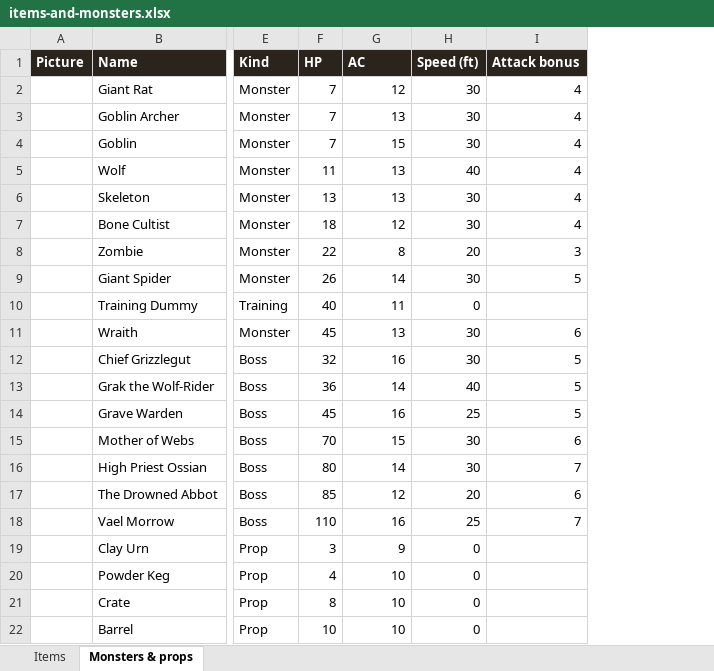
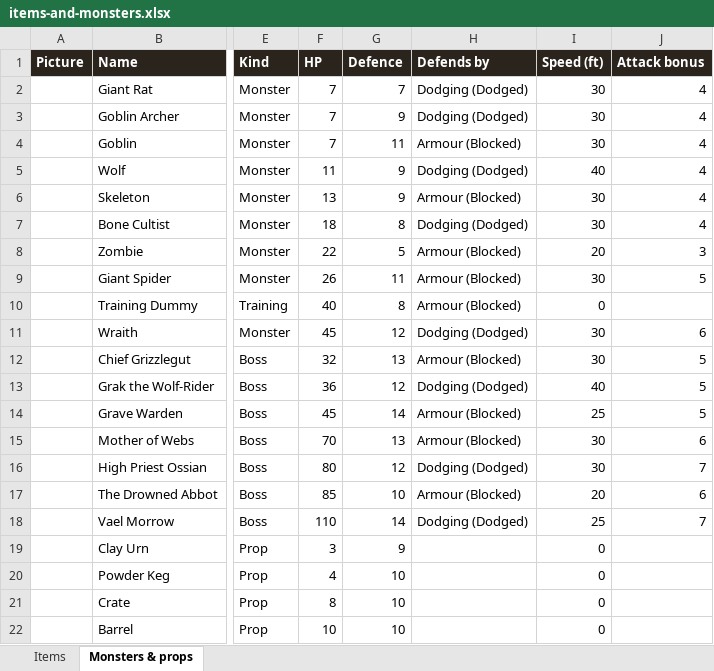
Before and after one commit to Christo32c/C-Projects, an Excel workbook: battle-board/docs/items-and-monsters.xlsx, sheet Monsters & props, drawn as a sheet; only a part is shown, gaps mark what is left out; values as stored, in another font and other column widths than the file's, no borders; charts and pictures not drawn; the diff names each change by its address in the sheet, - before the commit and + after, or states it on an @@ line.

```diff
--- a/battle-board/docs/items-and-monsters.xlsx (sheet Monsters & props)
+++ b/battle-board/docs/items-and-monsters.xlsx (sheet Monsters & props)
+column H (Defends by), rows 2-18: Dodging (Dodged) | Dodging (Dodged) | Armour (Blocked) | Dodging (Dodged) | Armour (Blocked) | Dodging (Dodged) | Armour (Blocked) | Armour (Blocked) | Armour (Blocked) | Dodging (Dodged) | Armour (Blocked) | Dodging (Dodged) | Armour (Blocked) | Armour (Blocked) | Dodging (Dodged) | Armour (Blocked) | Dodging (Dodged)
-G1: AC
+G1: Defence
-G2 (Defence): 12
+G2 (Defence): 7
-G3 (Defence): 13
+G3 (Defence): 9
-G4 (Defence): 15
+G4 (Defence): 11
-G5:G6 (Defence): 13
+G5:G6 (Defence): 9
-G7 (Defence): 12
+G7 (Defence): 8
-G8 (Defence): 8
+G8 (Defence): 5
-G9 (Defence): 14
+G9 (Defence): 11
-G10 (Defence): 11
+G10 (Defence): 8
-G11 (Defence): 13
+G11 (Defence): 12
-G12 (Defence): 16
+G12 (Defence): 13
-G13 (Defence): 14
+G13 (Defence): 12
-G14 (Defence): 16
+G14 (Defence): 14
-G15 (Defence): 15
+G15 (Defence): 13
-G16 (Defence): 14
+G16 (Defence): 12
-G17 (Defence): 12
+G17 (Defence): 10
-G18 (Defence): 16
+G18 (Defence): 14
```
Also changed, not shown: charts or pictures, battle-board/docs/stats-and-rules.xlsx, 2 other files.
